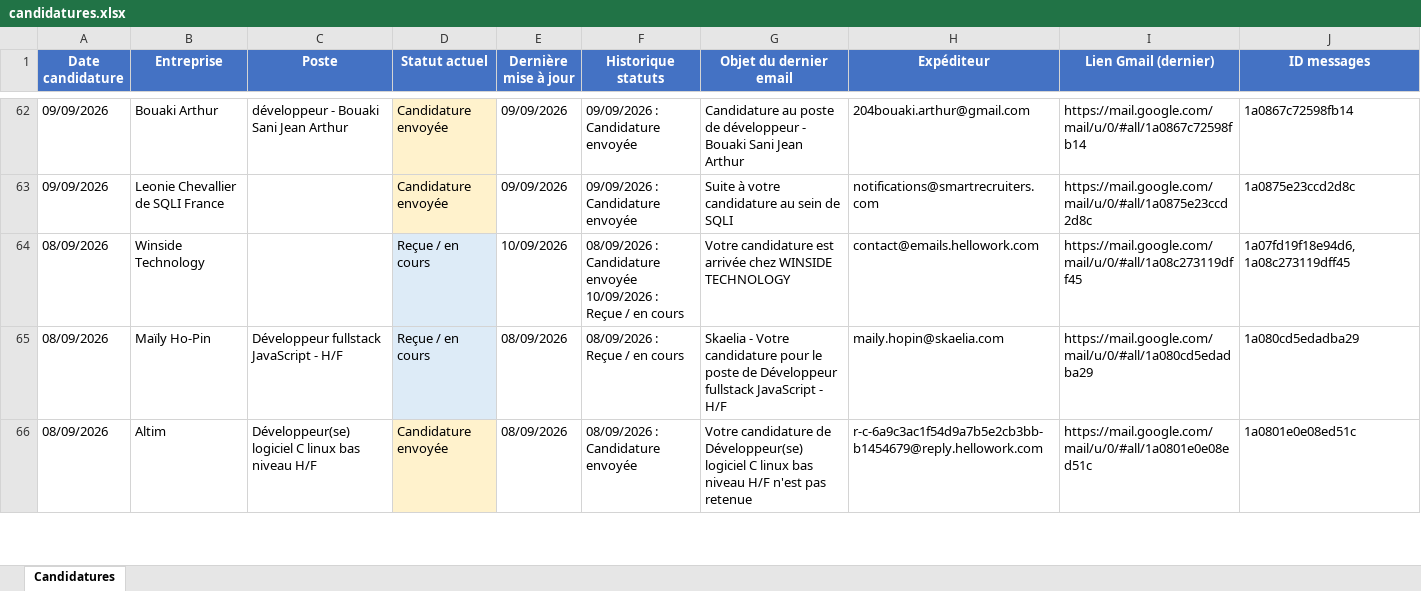
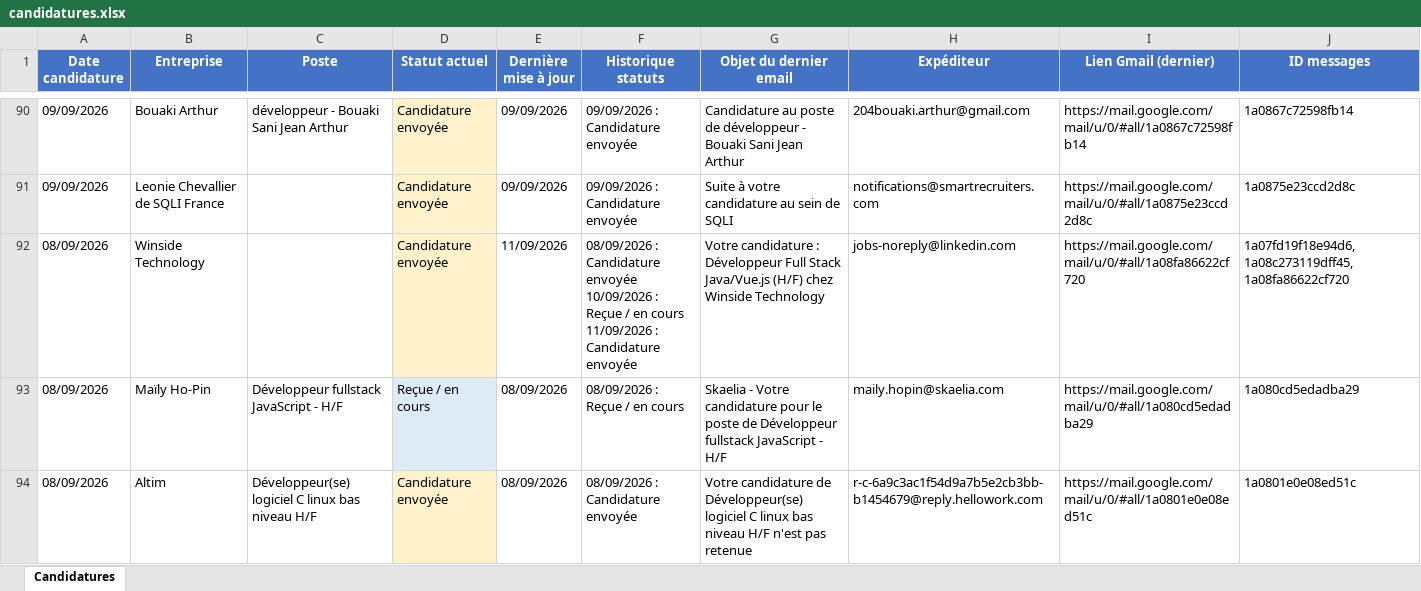
Before and after one commit to jabsraighs/SuiviCandidatureAuto, an Excel workbook: data/candidatures.xlsx, sheet Candidatures, drawn as a sheet; only a part is shown, gaps mark what is left out; values as stored, in another font and other column widths than the file's, no borders; addresses are those after the commit; ↵ is a line break in a cell; the diff covers the shown part only; the diff names each change by its address in the sheet, - before the commit and + after, or states it on an @@ line.

```diff
--- a/data/candidatures.xlsx (sheet Candidatures)
+++ b/data/candidatures.xlsx (sheet Candidatures)
-D92 (Statut actuel): Reçue / en cours
+D92 (Statut actuel): Candidature envoyée
-D92 fill: #DDEBF7
+D92 fill: #FFF2CC
-E92 (Dernière mise à jour): 10/09/2026
+E92 (Dernière mise à jour): 11/09/2026
-F92 (Historique statuts): …en cours
+F92 (Historique statuts): …en cours ↵ 11/09/2026 : Candidature envoyée
-G92 (Objet du dernier email): Votre candidature est arrivée chez WINSIDE TECHNOLOGY
+G92 (Objet du dernier email): Votre candidature : Développeur Full Stack Java/Vue.js (H/F) chez Winside Technology
-H92 (Expéditeur): contact@emails.hellowork.com
+H92 (Expéditeur): jobs-noreply@linkedin.com
-I92 (Lien Gmail (dernier)): https://mail.google.com/mail/u/0/#all/1a08c273119dff45
+I92 (Lien Gmail (dernier)): https://mail.google.com/mail/u/0/#all/1a08fa86622cf720
-J92 (ID messages): 1a07fd19f18e94d6,1a08c273119dff45
+J92 (ID messages): 1a07fd19f18e94d6,1a08c273119dff45,1a08fa86622cf720
```
Also changed, not shown: 38 added rows, 9 removed rows and 29 edited cells elsewhere in this sheet, veille-emploi/data/offres.xlsx, 8 other files.
